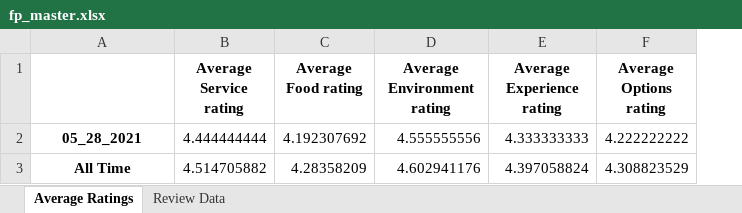
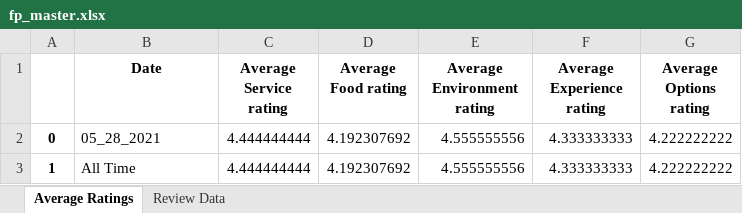
Before and after one commit to Jbullis29/Fremont_provisions_analyysis, an Excel workbook: presentation_excel/fp_master.xlsx, sheet Average Ratings, drawn as a sheet; values as stored, in another font and other column widths than the file's, no borders; removed rows and columns are numbered as before the commit, all else as after; the diff names each change by its address in the sheet, - before the commit and + after, or states it on an @@ line.

```diff
--- a/presentation_excel/fp_master.xlsx (sheet Average Ratings)
+++ b/presentation_excel/fp_master.xlsx (sheet Average Ratings)
+column A, row 2: 0
-B1: (empty)
+B1: Date
@@ B2 bold: on → off, alignment: center → left @@
-row 3: All Time | 4.514705882 | 4.28358209 | 4.602941176 | 4.397058824 | 4.308823529
+row 3: 1 | All Time | 4.444444444 | 4.192307692 | 4.555555556 | 4.333333333 | 4.222222222
```
Also changed, not shown: sheet Review Data, 27 other files.
